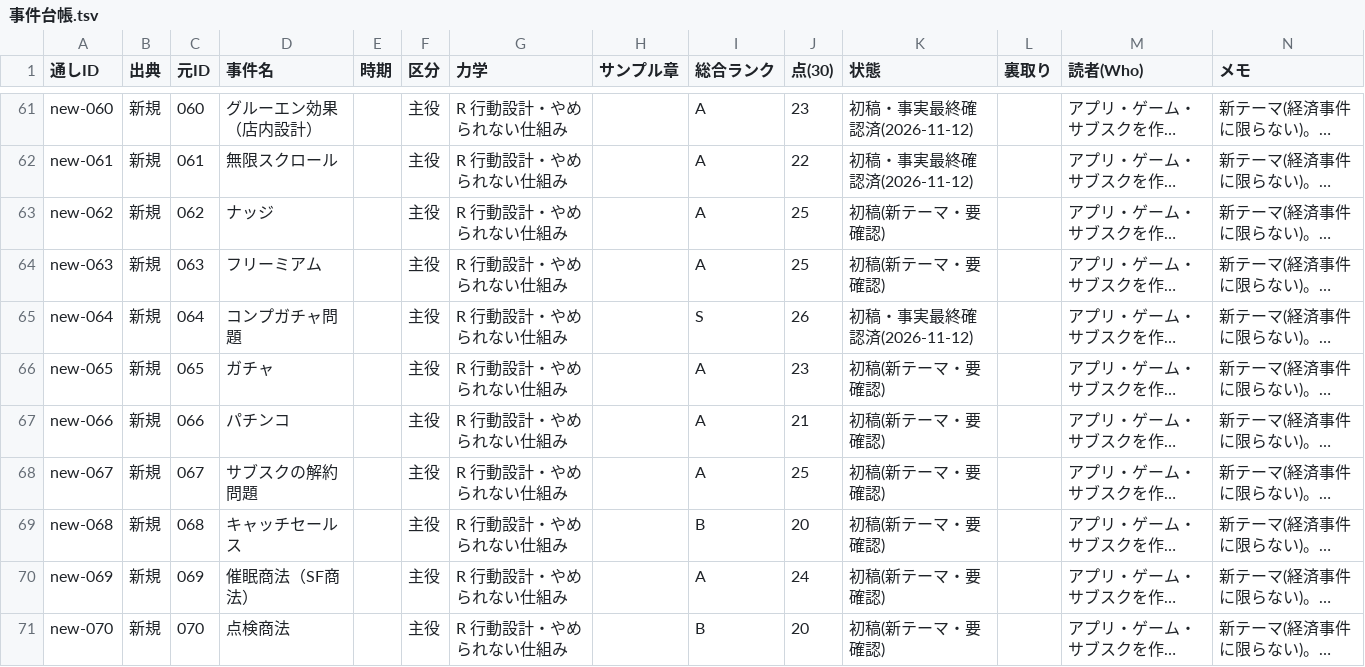
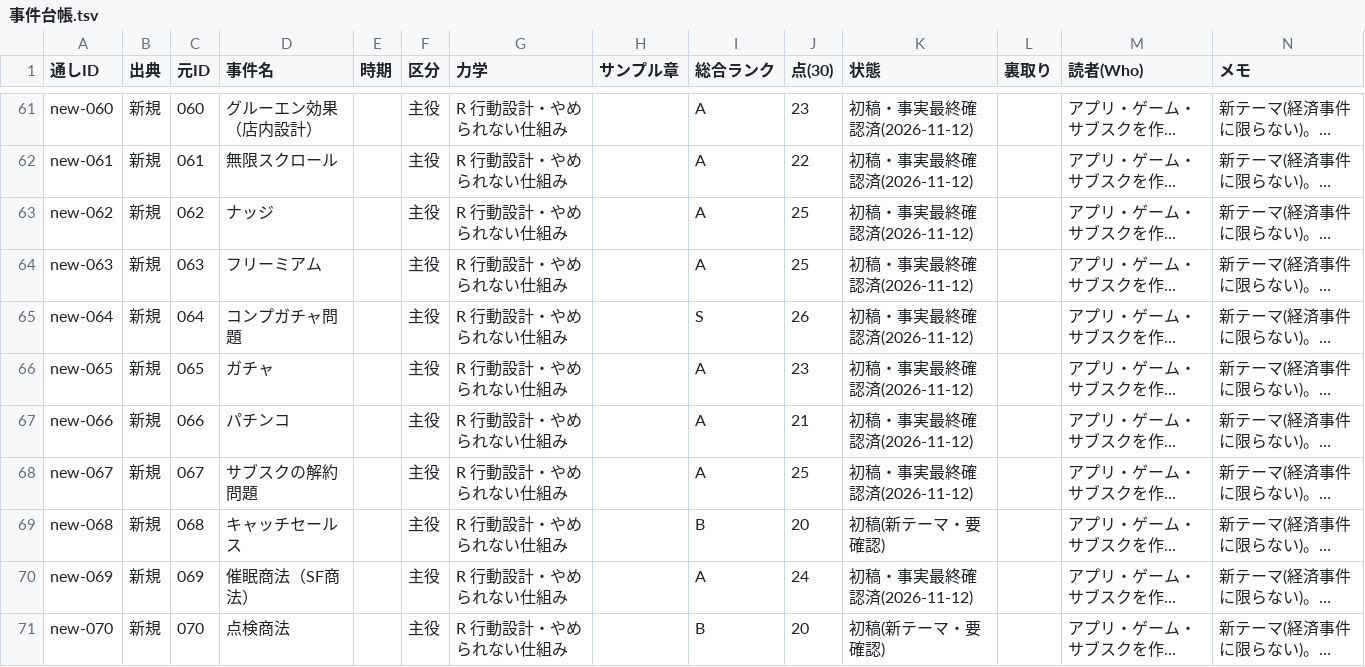
Before and after one commit to rinyan-thai23/saas-tools, a TSV file: 2026-11-10_経済事件コンテンツ/02_進行/事件台帳.tsv, drawn as a sheet; only a part is shown, gaps mark what is left out; long unchanged cells end in …; the diff covers the shown part only; the diff names each change by its address in the sheet, - before the commit and + after, or states it on an @@ line.

```diff
--- a/2026-11-10_経済事件コンテンツ/02_進行/事件台帳.tsv
+++ b/2026-11-10_経済事件コンテンツ/02_進行/事件台帳.tsv
-K63:K64 (状態): 初稿(新テーマ・要確認)
+K63:K64 (状態): 初稿・事実最終確認済(2026-11-12)
-K66:K68 (状態): 初稿(新テーマ・要確認)
+K66:K68 (状態): 初稿・事実最終確認済(2026-11-12)
-K70 (状態): 初稿(新テーマ・要確認)
+K70 (状態): 初稿・事実最終確認済(2026-11-12)
```
Also changed, not shown: 4 edited cells elsewhere in this file, 2026-11-10_経済事件コンテンツ/完成一覧.tsv, 10 other files.
